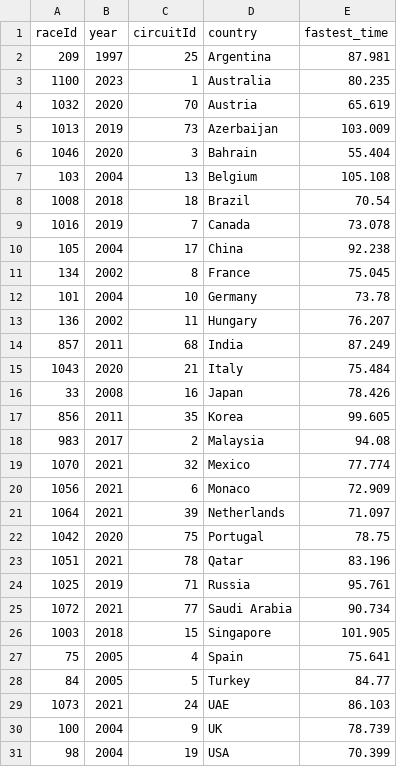
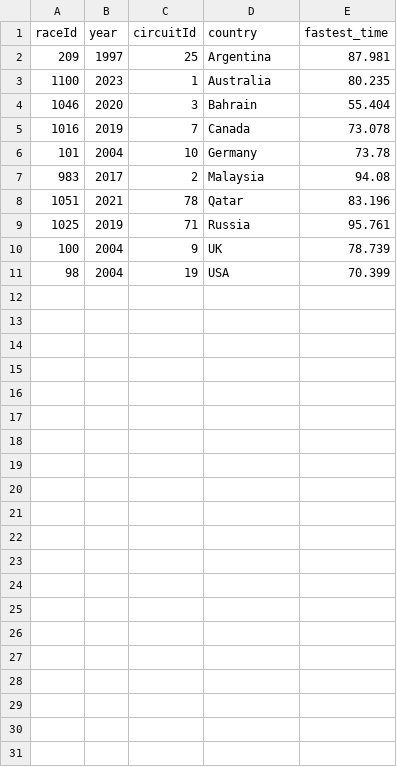
Before and after one commit to swly777/FIT3179, a CSV file: bar-chart.csv, drawn as a sheet; the diff names each change by its address in the sheet, - before the commit and + after, or states it on an @@ line.

Commit message:
Update bar-chart.csv

```diff
--- a/bar-chart.csv
+++ b/bar-chart.csv
-row 4: 1032 | 2020 | 70 | Austria | 65.619
-row 5: 1013 | 2019 | 73 | Azerbaijan | 103.009
-row 7: 103 | 2004 | 13 | Belgium | 105.108
-row 8: 1008 | 2018 | 18 | Brazil | 70.54
-row 10: 105 | 2004 | 17 | China | 92.238
-row 11: 134 | 2002 | 8 | France | 75.045
-row 13: 136 | 2002 | 11 | Hungary | 76.207
-row 14: 857 | 2011 | 68 | India | 87.249
-row 15: 1043 | 2020 | 21 | Italy | 75.484
-row 16: 33 | 2008 | 16 | Japan | 78.426
-row 17: 856 | 2011 | 35 | Korea | 99.605
-row 19: 1070 | 2021 | 32 | Mexico | 77.774
-row 20: 1056 | 2021 | 6 | Monaco | 72.909
-row 21: 1064 | 2021 | 39 | Netherlands | 71.097
-row 22: 1042 | 2020 | 75 | Portugal | 78.75
-row 25: 1072 | 2021 | 77 | Saudi Arabia | 90.734
-row 26: 1003 | 2018 | 15 | Singapore | 101.905
-row 27: 75 | 2005 | 4 | Spain | 75.641
-row 28: 84 | 2005 | 5 | Turkey | 84.77
-row 29: 1073 | 2021 | 24 | UAE | 86.103
```
